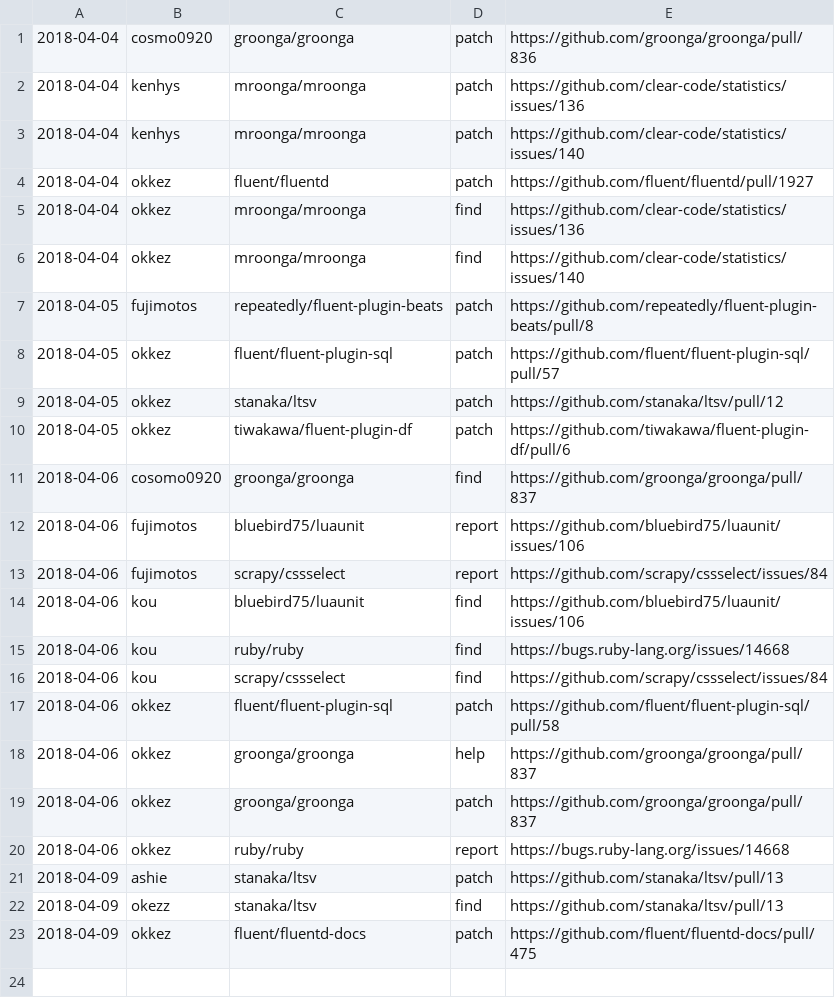
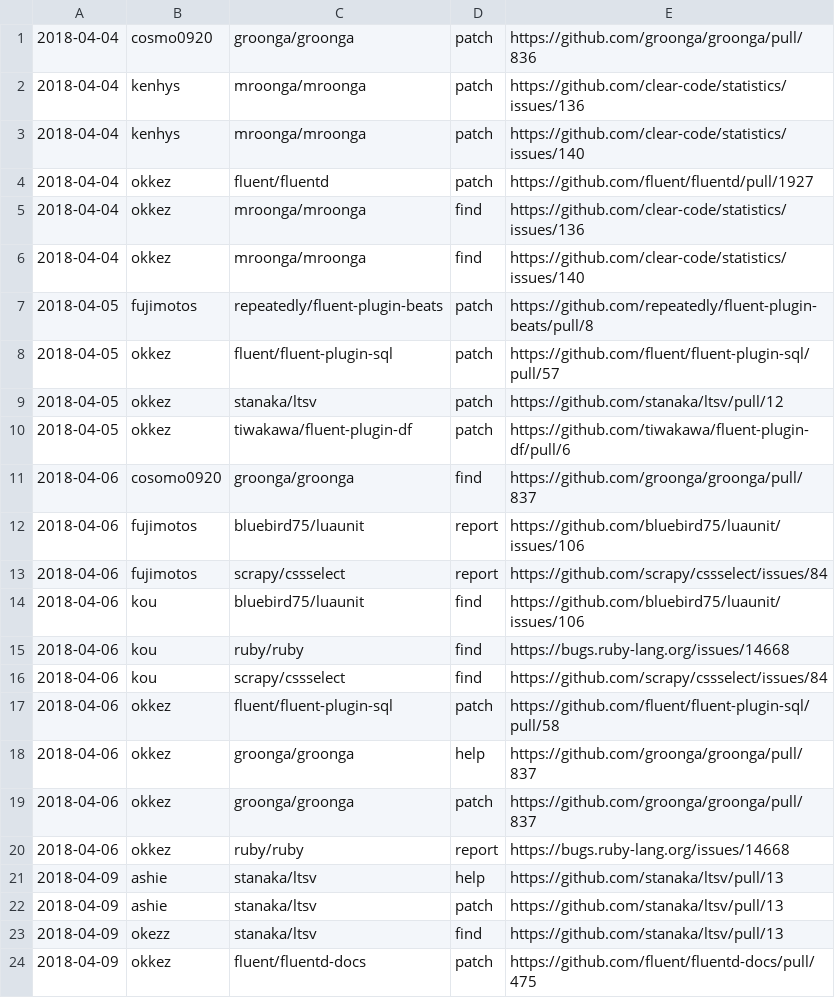
Before and after one commit to clear-code/statistics, a CSV file: upstream-feedback/2018-04.csv, drawn as a sheet.

Commit message:
Add feedback!!

```diff
--- a/upstream-feedback/2018-04.csv
+++ b/upstream-feedback/2018-04.csv
@@ -20,2 +20,3 @@
 2018-04-06,okkez,ruby/ruby,report,https://bugs.ruby-lang.org/issues/14668
+2018-04-09,ashie,stanaka/ltsv,help,https://github.com/stanaka/ltsv/pull/13
 2018-04-09,ashie,stanaka/ltsv,patch,https://github.com/stanaka/ltsv/pull/13
```
